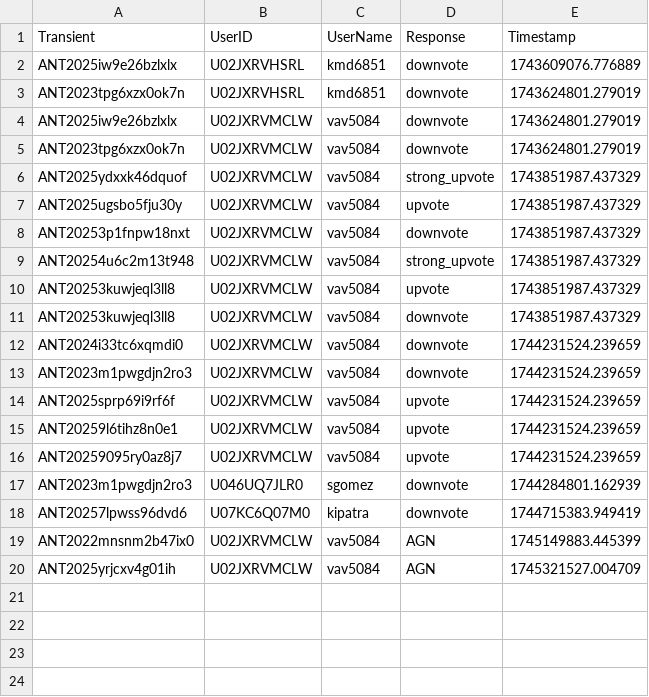
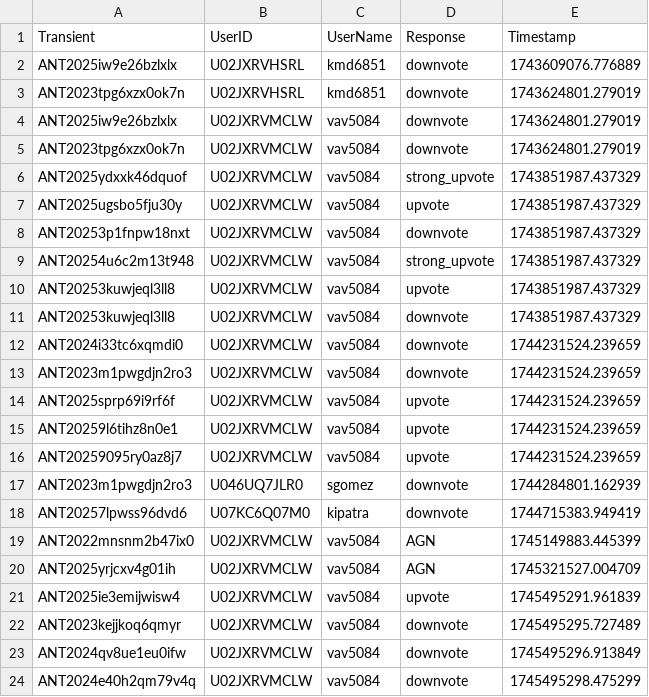
Before and after one commit to VTDA-Group/antares-filter-slackbots, a CSV file: data/nuclear-transients/voting_history.csv, drawn as a sheet; the diff names each change by its address in the sheet, - before the commit and + after, or states it on an @@ line.

```diff
--- a/data/nuclear-transients/voting_history.csv
+++ b/data/nuclear-transients/voting_history.csv
+row 21: ANT2025ie3emijwisw4 | U02JXRVMCLW | vav5084 | upvote | 1745495291.961839
+row 22: ANT2023kejjkoq6qmyr | U02JXRVMCLW | vav5084 | downvote | 1745495295.727489
+row 23: ANT2024qv8ue1eu0ifw | U02JXRVMCLW | vav5084 | downvote | 1745495296.913849
+row 24: ANT2024e40h2qm79v4q | U02JXRVMCLW | vav5084 | downvote | 1745495298.475299
```
Also changed, not shown: data/superphot-plus-bright/voting_history.csv, data/superphot-plus/voting_history.csv.
